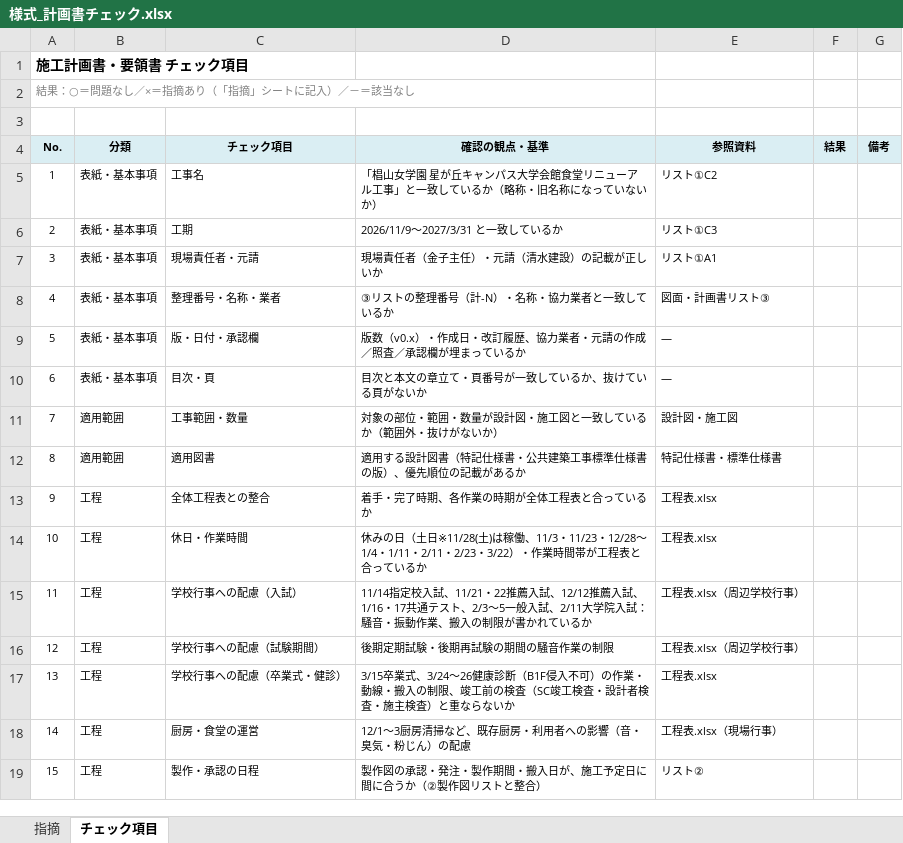
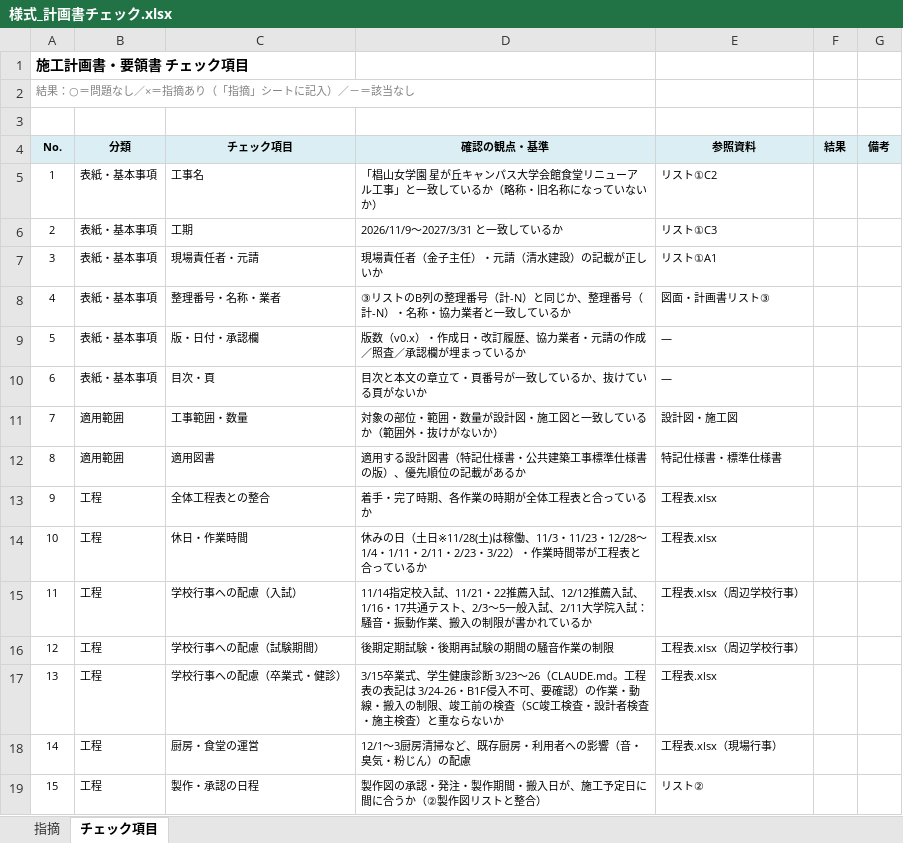
Before and after one commit to tutomukoyama1026-cpu/test-repo, an Excel workbook: 椙山改修/チェック/様式_計画書チェック.xlsx, sheet チェック項目, drawn as a sheet; only a part is shown; values as stored, in another font and other column widths than the file's, no borders; the diff names each change by its address in the sheet, - before the commit and + after, or states it on an @@ line.

```diff
--- a/椙山改修/チェック/様式_計画書チェック.xlsx (sheet チェック項目)
+++ b/椙山改修/チェック/様式_計画書チェック.xlsx (sheet チェック項目)
-D8 (確認の観点・基準): ③リストの整理番号（計-N）・名称・協力業者と一致しているか
+D8 (確認の観点・基準): ③リストのB列の整理番号（計-N）と同じか、整理番号（計-N）・名称・協力業者と一致しているか
-D17 (確認の観点・基準): …卒業式、3/24～26健康診断（B1F侵入不可）の作業…
+D17 (確認の観点・基準): …卒業式、学生健康診断 3/23～26（CLAUDE.md。工程表の表記は 3/24-26・B1F侵入不可、要確認）の作業…
```
Also changed, not shown: sheet 指摘.
